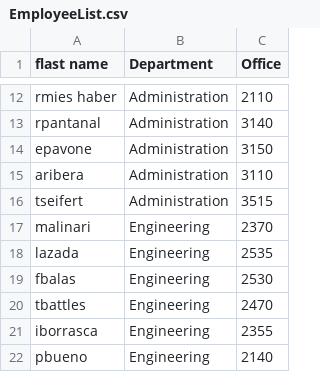
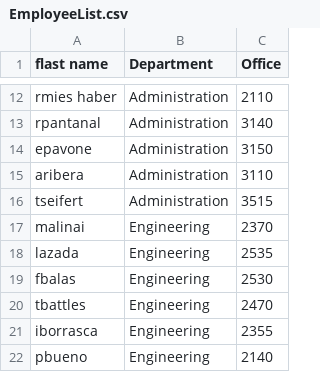
Before and after one commit to kkarina/MBAD, a CSV file: data/EmployeeList.csv, drawn as a sheet; only a part is shown, gaps mark what is left out.

```diff
--- a/data/EmployeeList.csv
+++ b/data/EmployeeList.csv
@@ -16,3 +16,3 @@ aribera, Administration, 3110
 tseifert, Administration, 3515
-malinari, Engineering, 2370
+malinai, Engineering, 2370
 lazada, Engineering, 2535
```
Also changed, not shown: 5 other files.
